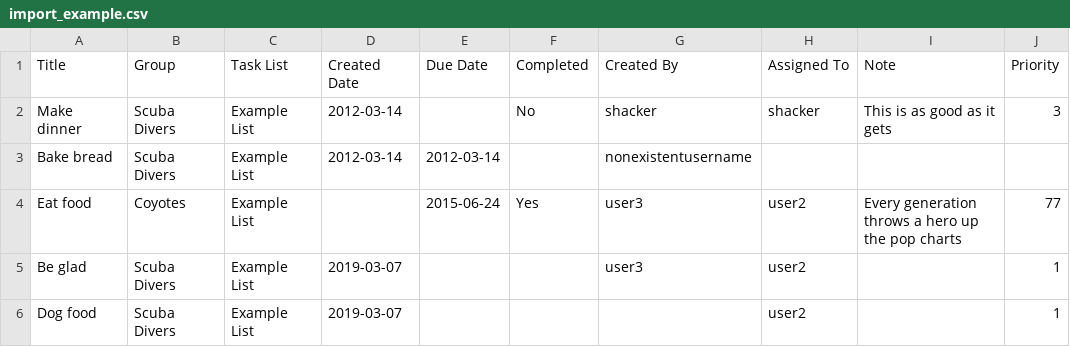
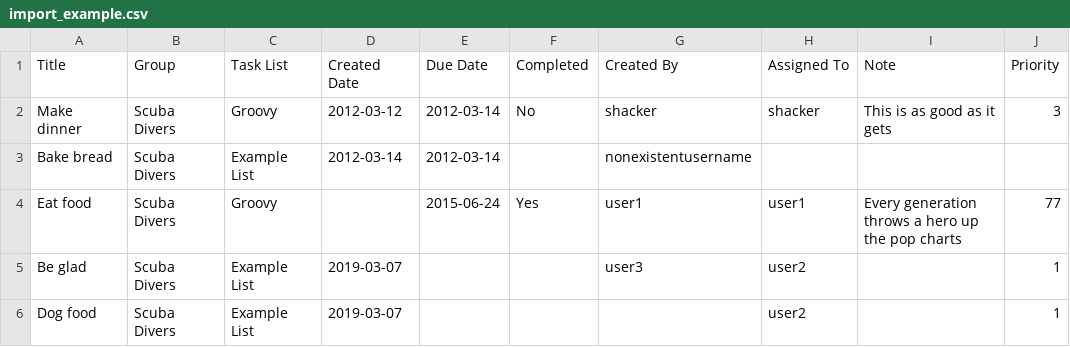
Before and after one commit to shacker/django-todo, a CSV file: todo/data/import_example.csv, drawn as a sheet.

Commit message:
Validate dates and TaskList; convert errors to list of dictionaries

```diff
--- a/todo/data/import_example.csv
+++ b/todo/data/import_example.csv
@@ -1,5 +1,5 @@
 Title,Group,Task List,Created Date,Due Date,Completed,Created By,Assigned To,Note,Priority
-Make dinner,Scuba Divers,Example List,2012-03-14,,No,shacker,shacker,This is as good as it gets,3
+Make dinner,Scuba Divers,Groovy,2012-03-12,2012-03-14,No,shacker,shacker,This is as good as it gets,3
 Bake bread,Scuba Divers,Example List,2012-03-14,2012-03-14,,nonexistentusername,,,
-Eat food,Coyotes,Example List,,2015-06-24,Yes,user3,user2,Every generation throws a hero up the pop charts,77
+Eat food,Scuba Divers,Groovy,,2015-06-24,Yes,user1,user1,Every generation throws a hero up the pop charts,77
 Be glad,Scuba Divers,Example List,2019-03-07,,,user3,user2,,1
```
Also changed, not shown: 1 other file.
